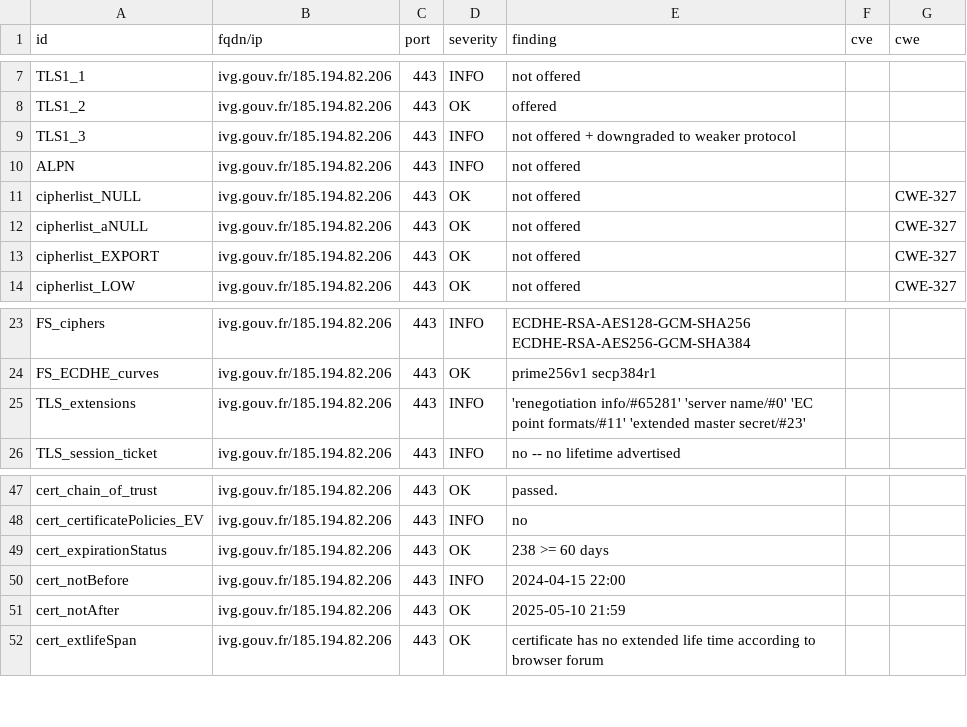
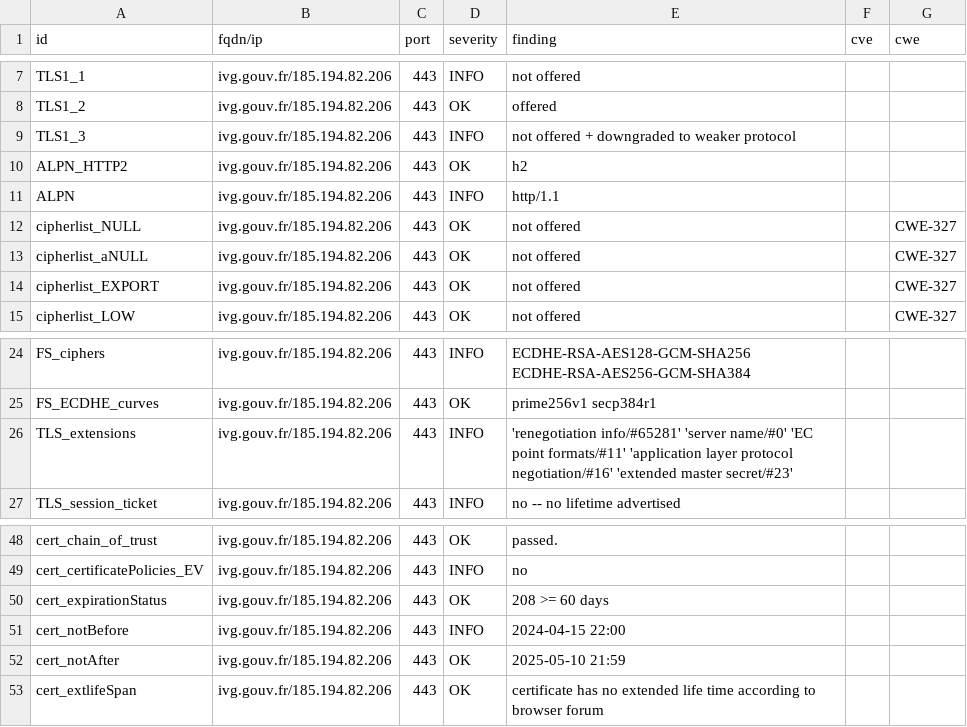
Before and after one commit to GKO-org/dashlordPrd6, a CSV file: results/aHR0cHM6Ly9pdmcuZ291di5mcg==/testssl.csv, drawn as a sheet; only a part is shown, gaps mark what is left out.

Commit message:
update: https://ivg.gouv.fr

```diff
--- a/results/aHR0cHM6Ly9pdmcuZ291di5mcg==/testssl.csv
+++ b/results/aHR0cHM6Ly9pdmcuZ291di5mcg==/testssl.csv
@@ -9,3 +9,4 @@
 "TLS1_3","ivg.gouv.fr/185.194.82.206","443","INFO","not offered + downgraded to weaker protocol","",""
-"ALPN","ivg.gouv.fr/185.194.82.206","443","INFO","not offered","",""
+"ALPN_HTTP2","ivg.gouv.fr/185.194.82.206","443","OK","h2","",""
+"ALPN","ivg.gouv.fr/185.194.82.206","443","INFO","http/1.1","",""
 "cipherlist_NULL","ivg.gouv.fr/185.194.82.206","443","OK","not offered","","CWE-327"
@@ -24,3 +25,3 @@
 "FS_ECDHE_curves","ivg.gouv.fr/185.194.82.206","443","OK","prime256v1 secp384r1","",""
-"TLS_extensions","ivg.gouv.fr/185.194.82.206","443","INFO","'renegotiation info/#65281' 'server name/#0' 'EC point formats/#11' 'extended master secret/#23'","",""
+"TLS_extensions","ivg.gouv.fr/185.194.82.206","443","INFO","'renegotiation info/#65281' 'server name/#0' 'EC point formats/#11' 'application layer protocol negotiation/#16' 'extended master secret/#23'","",""
 "TLS_session_ticket","ivg.gouv.fr/185.194.82.206","443","INFO","no -- no lifetime advertised","",""
@@ -48,3 +49,3 @@
 "cert_certificatePolicies_EV","ivg.gouv.fr/185.194.82.206","443","INFO","no","",""
-"cert_expirationStatus","ivg.gouv.fr/185.194.82.206","443","OK","238 >= 60 days","",""
+"cert_expirationStatus","ivg.gouv.fr/185.194.82.206","443","OK","208 >= 60 days","",""
 "cert_notBefore","ivg.gouv.fr/185.194.82.206","443","INFO","2024-04-15 22:00","",""
```
Also changed, not shown: 9 other files.
